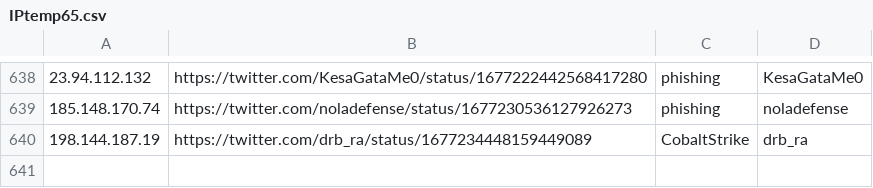
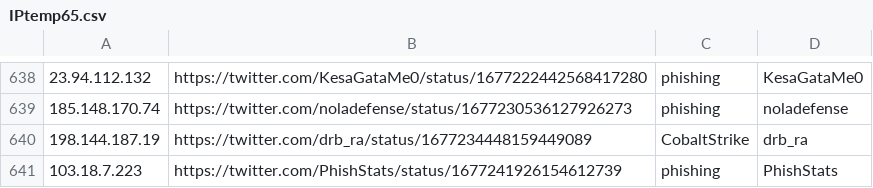
Before and after one commit to Reman2k/ioc, a CSV file: IPtemp65.csv, drawn as a sheet; only a part is shown, gaps mark what is left out.

```diff
--- a/IPtemp65.csv
+++ b/IPtemp65.csv
@@ -640 +640,2 @@
 "198.144.187.19","https://twitter.com/drb_ra/status/1677234448159449089","CobaltStrike","drb_ra"
+"103.18.7.223","https://twitter.com/PhishStats/status/1677241926154612739","phishing","PhishStats"
```
Also changed, not shown: IPtemp66.csv.
